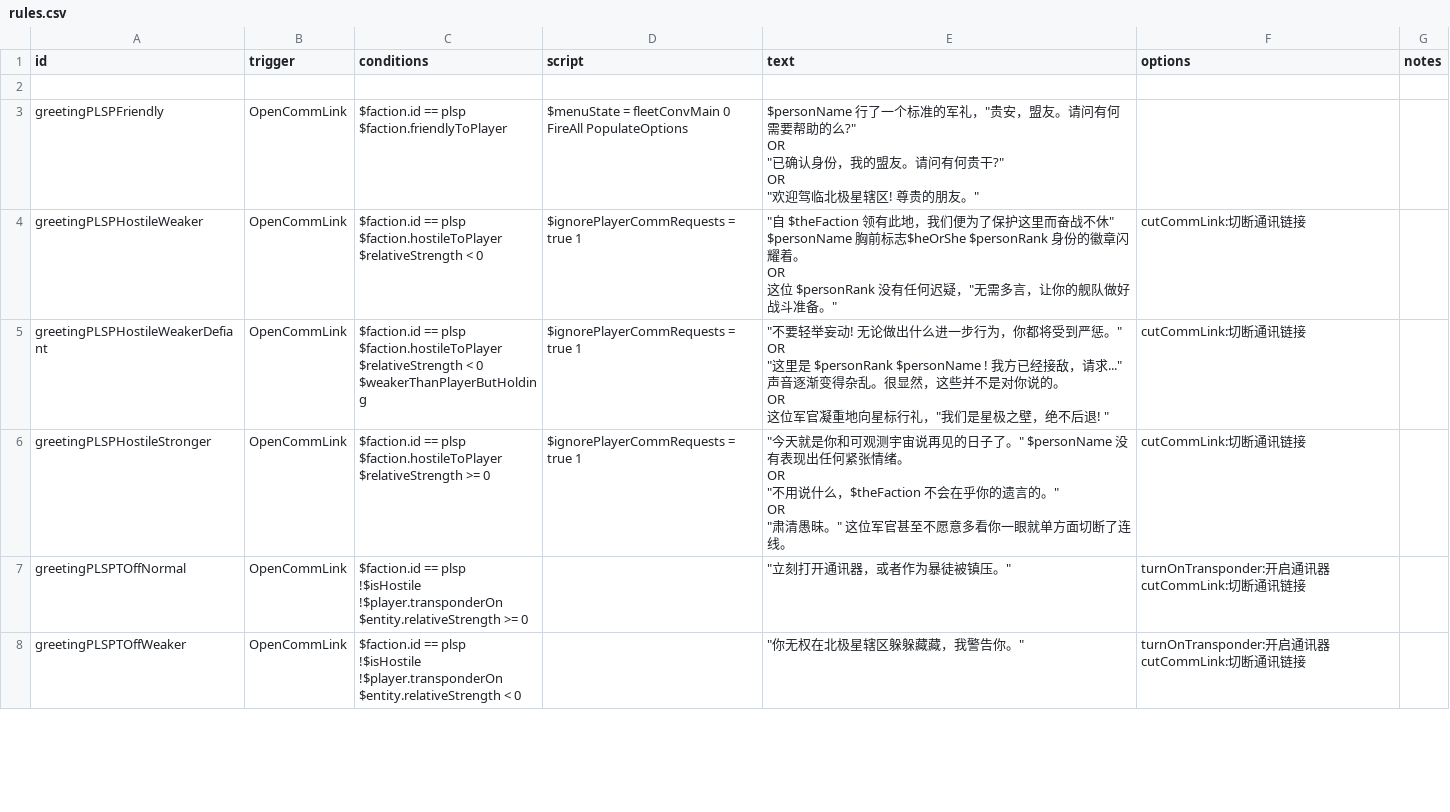
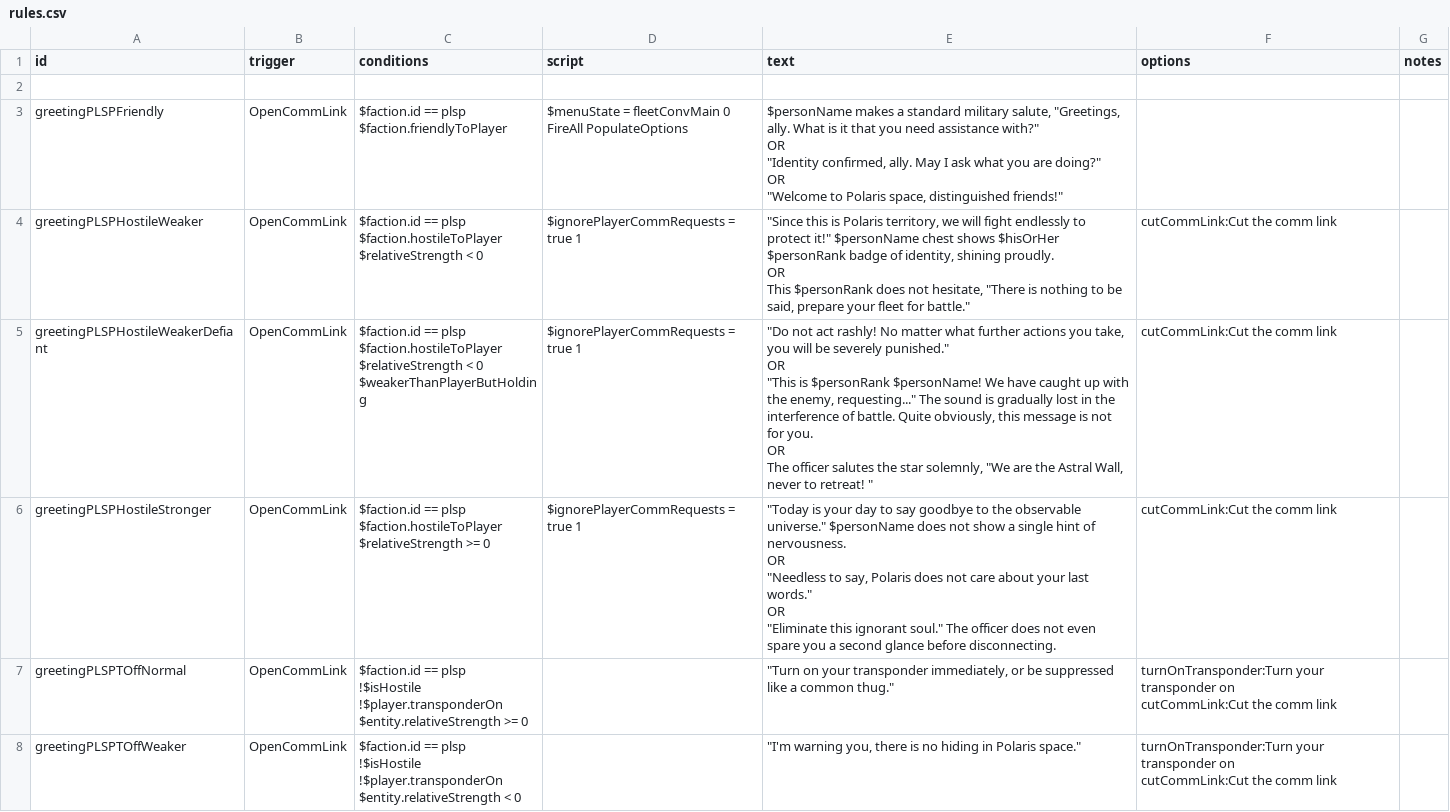
Before and after one commit to Iriscoral/StarsectorPolaris, a CSV file: data/campaign/rules.csv, drawn as a sheet; only a part is shown; the diff covers the shown part only.

```diff
--- a/data/campaign/rules.csv
+++ b/data/campaign/rules.csv
@@ -3,37 +3,37 @@ id,trigger,conditions,script,text,options,notes
-greetingPLSPFriendly,OpenCommLink,"$faction.id == plsp
-$faction.friendlyToPlayer","$menuState = fleetConvMain 0
-FireAll PopulateOptions","$personName 行了一个标准的军礼，""贵安，盟友。请问有何需要帮助的么?""
-OR
-""已确认身份，我的盟友。请问有何贵干?""
-OR
-""欢迎驾临北极星辖区! 尊贵的朋友。""",,
-greetingPLSPHostileWeaker,OpenCommLink,"$faction.id == plsp
-$faction.hostileToPlayer
-$relativeStrength < 0",$ignorePlayerCommRequests = true 1,"""自 $theFaction 领有此地，我们便为了保护这里而奋战不休"" $personName 胸前标志$heOrShe $personRank 身份的徽章闪耀着。
-OR
-这位 $personRank 没有任何迟疑，""无需多言，让你的舰队做好战斗准备。""",cutCommLink:切断通讯链接,
-greetingPLSPHostileWeakerDefiant,OpenCommLink,"$faction.id == plsp
-$faction.hostileToPlayer
-$relativeStrength < 0
-$weakerThanPlayerButHolding",$ignorePlayerCommRequests = true 1,"""不要轻举妄动! 无论做出什么进一步行为，你都将受到严惩。""
-OR
-""这里是 $personRank $personName ! 我方已经接敌，请求..."" 声音逐渐变得杂乱。很显然，这些并不是对你说的。
-OR
-这位军官凝重地向星标行礼，""我们是星极之壁，绝不后退! """,cutCommLink:切断通讯链接,
-greetingPLSPHostileStronger,OpenCommLink,"$faction.id == plsp
-$faction.hostileToPlayer
-$relativeStrength >= 0",$ignorePlayerCommRequests = true 1,"""今天就是你和可观测宇宙说再见的日子了。"" $personName 没有表现出任何紧张情绪。
-OR
-""不用说什么，$theFaction 不会在乎你的遗言的。""
-OR
-""肃清愚昧。"" 这位军官甚至不愿意多看你一眼就单方面切断了连线。",cutCommLink:切断通讯链接,
-greetingPLSPTOffNormal,OpenCommLink,"$faction.id == plsp
-!$isHostile
-!$player.transponderOn
-$entity.relativeStrength >= 0",,"""立刻打开通讯器，或者作为暴徒被镇压。""","turnOnTransponder:开启通讯器
-cutCommLink:切断通讯链接",
-greetingPLSPTOffWeaker,OpenCommLink,"$faction.id == plsp
-!$isHostile
-!$player.transponderOn
-$entity.relativeStrength < 0",,"""你无权在北极星辖区躲躲藏藏，我警告你。""","turnOnTransponder:开启通讯器
-cutCommLink:切断通讯链接",
+greetingPLSPFriendly,OpenCommLink,"$faction.id == plsp
+$faction.friendlyToPlayer","$menuState = fleetConvMain 0
+FireAll PopulateOptions","$personName makes a standard military salute, ""Greetings, ally. What is it that you need assistance with?""
+OR
+""Identity confirmed, ally. May I ask what you are doing?""
+OR
+""Welcome to Polaris space, distinguished friends!""",,
+greetingPLSPHostileWeaker,OpenCommLink,"$faction.id == plsp
+$faction.hostileToPlayer
+$relativeStrength < 0",$ignorePlayerCommRequests = true 1,"""Since this is Polaris territory, we will fight endlessly to protect it!"" $personName chest shows $hisOrHer $personRank badge of identity, shining proudly.
+OR
+This $personRank does not hesitate, ""There is nothing to be said, prepare your fleet for battle.""",cutCommLink:Cut the comm link,
+greetingPLSPHostileWeakerDefiant,OpenCommLink,"$faction.id == plsp
+$faction.hostileToPlayer
+$relativeStrength < 0
+$weakerThanPlayerButHolding",$ignorePlayerCommRequests = true 1,"""Do not act rashly! No matter what further actions you take, you will be severely punished.""
+OR
+""This is $personRank $personName! We have caught up with the enemy, requesting..."" The sound is gradually lost in the interference of battle. Quite obviously, this message is not for you.
+OR
+The officer salutes the star solemnly, ""We are the Astral Wall, never to retreat! """,cutCommLink:Cut the comm link,
+greetingPLSPHostileStronger,OpenCommLink,"$faction.id == plsp
+$faction.hostileToPlayer
+$relativeStrength >= 0",$ignorePlayerCommRequests = true 1,"""Today is your day to say goodbye to the observable universe."" $personName does not show a single hint of nervousness.
+OR
+""Needless to say, Polaris does not care about your last words.""
+OR
+""Eliminate this ignorant soul."" The officer does not even spare you a second glance before disconnecting.",cutCommLink:Cut the comm link,
+greetingPLSPTOffNormal,OpenCommLink,"$faction.id == plsp
+!$isHostile
+!$player.transponderOn
+$entity.relativeStrength >= 0",,"""Turn on your transponder immediately, or be suppressed like a common thug.""","turnOnTransponder:Turn your transponder on
+cutCommLink:Cut the comm link",
+greetingPLSPTOffWeaker,OpenCommLink,"$faction.id == plsp
+!$isHostile
+!$player.transponderOn
+$entity.relativeStrength < 0",,"""I'm warning you, there is no hiding in Polaris space.""","turnOnTransponder:Turn your transponder on
+cutCommLink:Cut the comm link ",
```
Also changed, not shown: 19 edited cells elsewhere in this file, data/campaign/UNGP_rules_CN.csv, data/shipsystems/ship_systems.csv, 15 other files.
